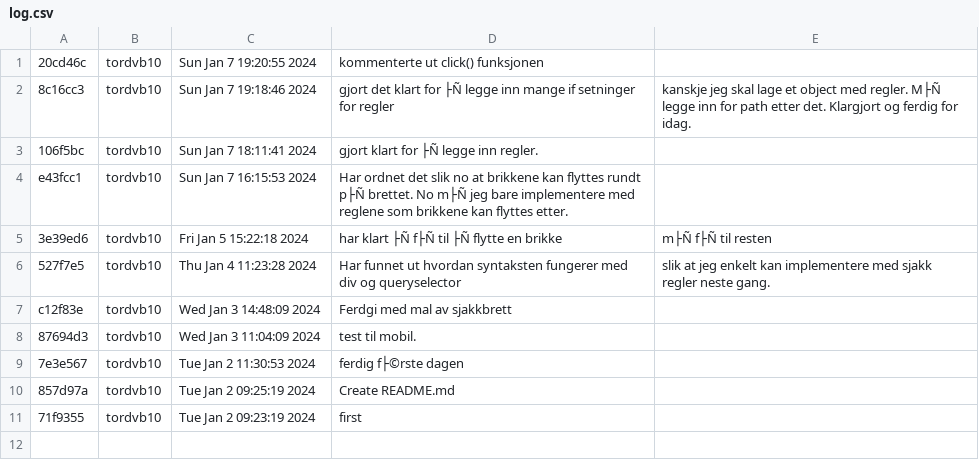
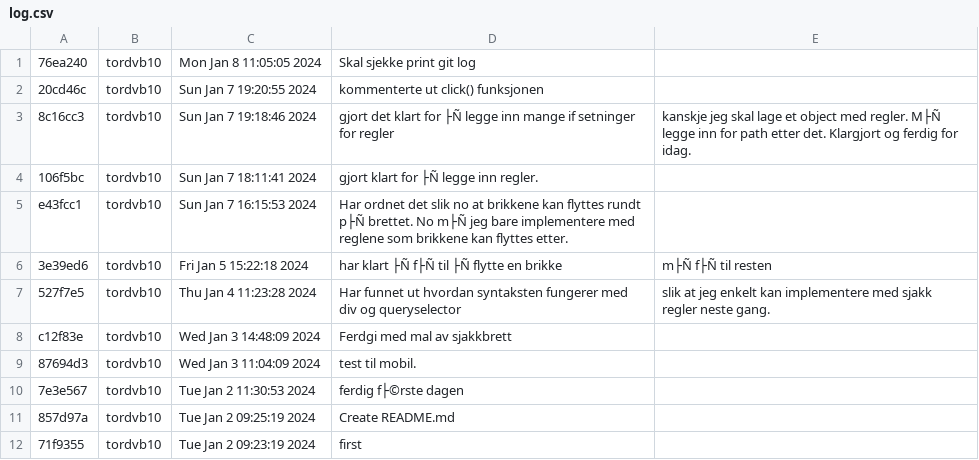
Before and after one commit to tordvb10/Chess, a CSV file: log.csv, drawn as a sheet; the diff names each change by its address in the sheet, - before the commit and + after, or states it on an @@ line.

```diff
--- a/log.csv
+++ b/log.csv
+row 1: 76ea240 | tordvb10 | Mon Jan 8 11:05:05 2024 | Skal sjekke print git log
```
Also changed, not shown: 1 other file.
